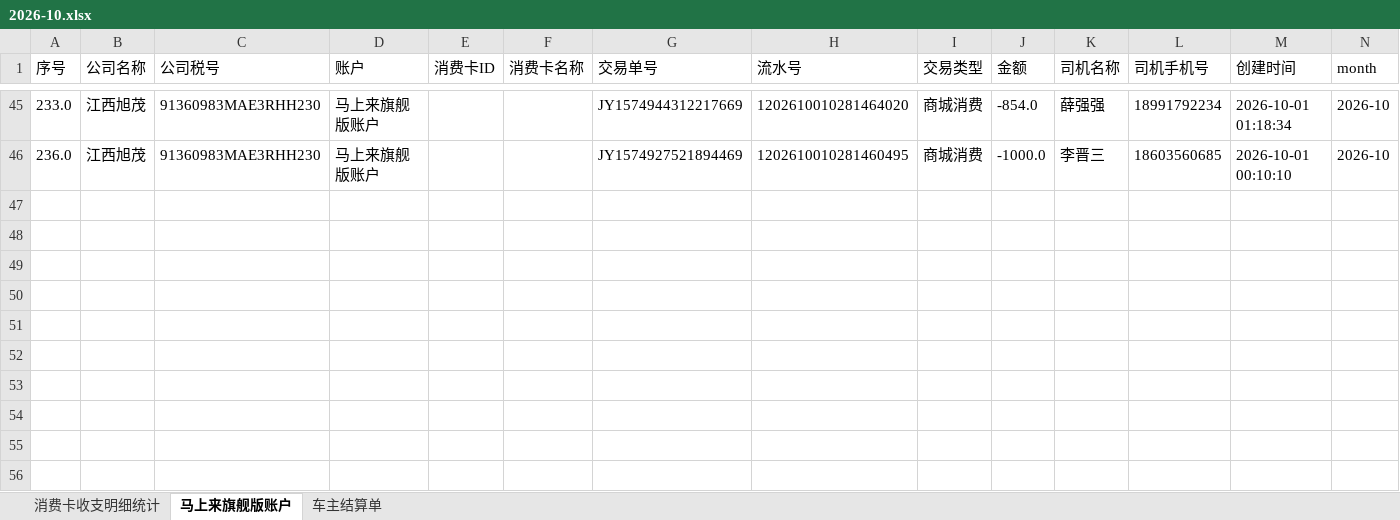
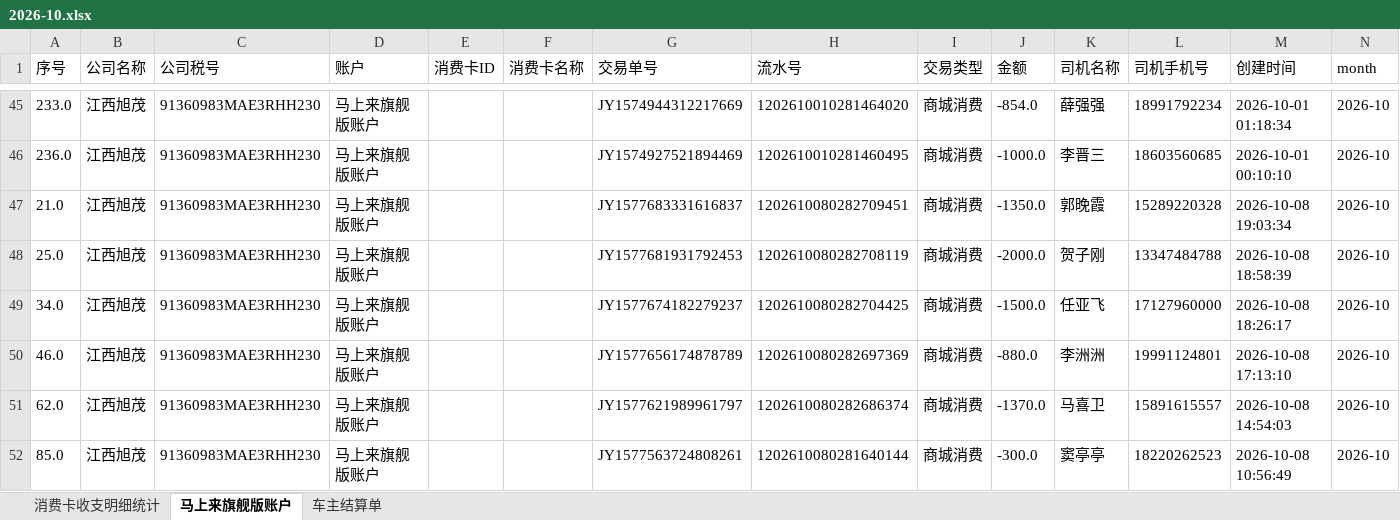
Before and after one commit to zhaoziwei11/workbench, an Excel workbook: exports/2026-10.xlsx, sheet 马上来旗舰版账户, drawn as a sheet; only a part is shown, gaps mark what is left out; values as stored, in another font and other column widths than the file's, no borders; the diff names each change by its address in the sheet, - before the commit and + after, or states it on an @@ line.

```diff
--- a/exports/2026-10.xlsx (sheet 马上来旗舰版账户)
+++ b/exports/2026-10.xlsx (sheet 马上来旗舰版账户)
+row 47: 21.0 | 江西旭茂 | 91360983MAE3RHH230 | 马上来旗舰版账户 |  |  | JY1577683331616837 | 1202610080282709451 | 商城消费 | -1350.0 | 郭晚霞 | 15289220328 | 2026-10-08 19:03:34 | 2026-10
+row 48: 25.0 | 江西旭茂 | 91360983MAE3RHH230 | 马上来旗舰版账户 |  |  | JY1577681931792453 | 1202610080282708119 | 商城消费 | -2000.0 | 贺子刚 | 13347484788 | 2026-10-08 18:58:39 | 2026-10
+row 49: 34.0 | 江西旭茂 | 91360983MAE3RHH230 | 马上来旗舰版账户 |  |  | JY1577674182279237 | 1202610080282704425 | 商城消费 | -1500.0 | 任亚飞 | 17127960000 | 2026-10-08 18:26:17 | 2026-10
+row 50: 46.0 | 江西旭茂 | 91360983MAE3RHH230 | 马上来旗舰版账户 |  |  | JY1577656174878789 | 1202610080282697369 | 商城消费 | -880.0 | 李洲洲 | 19991124801 | 2026-10-08 17:13:10 | 2026-10
+row 51: 62.0 | 江西旭茂 | 91360983MAE3RHH230 | 马上来旗舰版账户 |  |  | JY1577621989961797 | 1202610080282686374 | 商城消费 | -1370.0 | 马喜卫 | 15891615557 | 2026-10-08 14:54:03 | 2026-10
+row 52: 85.0 | 江西旭茂 | 91360983MAE3RHH230 | 马上来旗舰版账户 |  |  | JY1577563724808261 | 1202610080281640144 | 商城消费 | -300.0 | 窦亭亭 | 18220262523 | 2026-10-08 10:56:49 | 2026-10
```
Also changed, not shown: sheet 车主结算单, sheet 消费卡收支明细统计.
